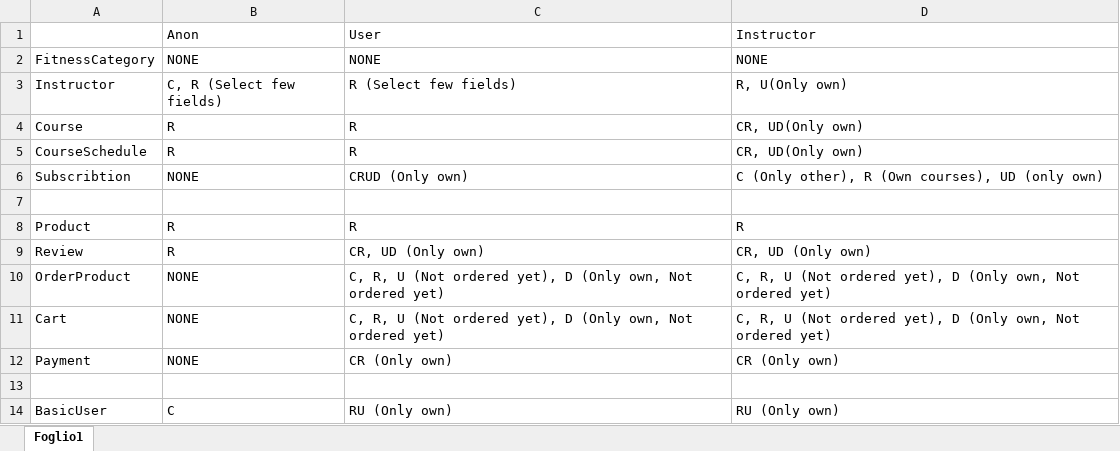
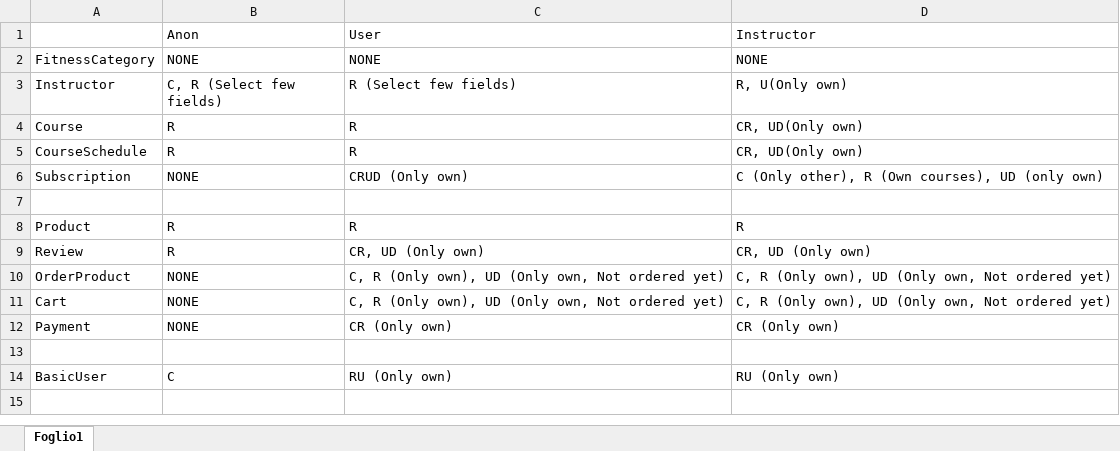
Before and after one commit to valentynblaha/progetto-tecweb, an Excel workbook: docs/Permessi.xlsx, sheet Foglio1, drawn as a sheet; values as stored, in another font and other column widths than the file's, no borders; the diff names each change by its address in the sheet, - before the commit and + after, or states it on an @@ line.

Commit message:
Fix order permissions

```diff
--- a/docs/Permessi.xlsx (sheet Foglio1)
+++ b/docs/Permessi.xlsx (sheet Foglio1)
-A6: Subscribtion
+A6: Subscription
-C10:C11: C, R, U (Not ordered yet), D (Only own,…
+C10:C11: C, R (Only own), UD (Only own,…
-D10:D11: C, R, U (Not ordered yet), D (Only own,…
+D10:D11: C, R (Only own), UD (Only own,…
```
